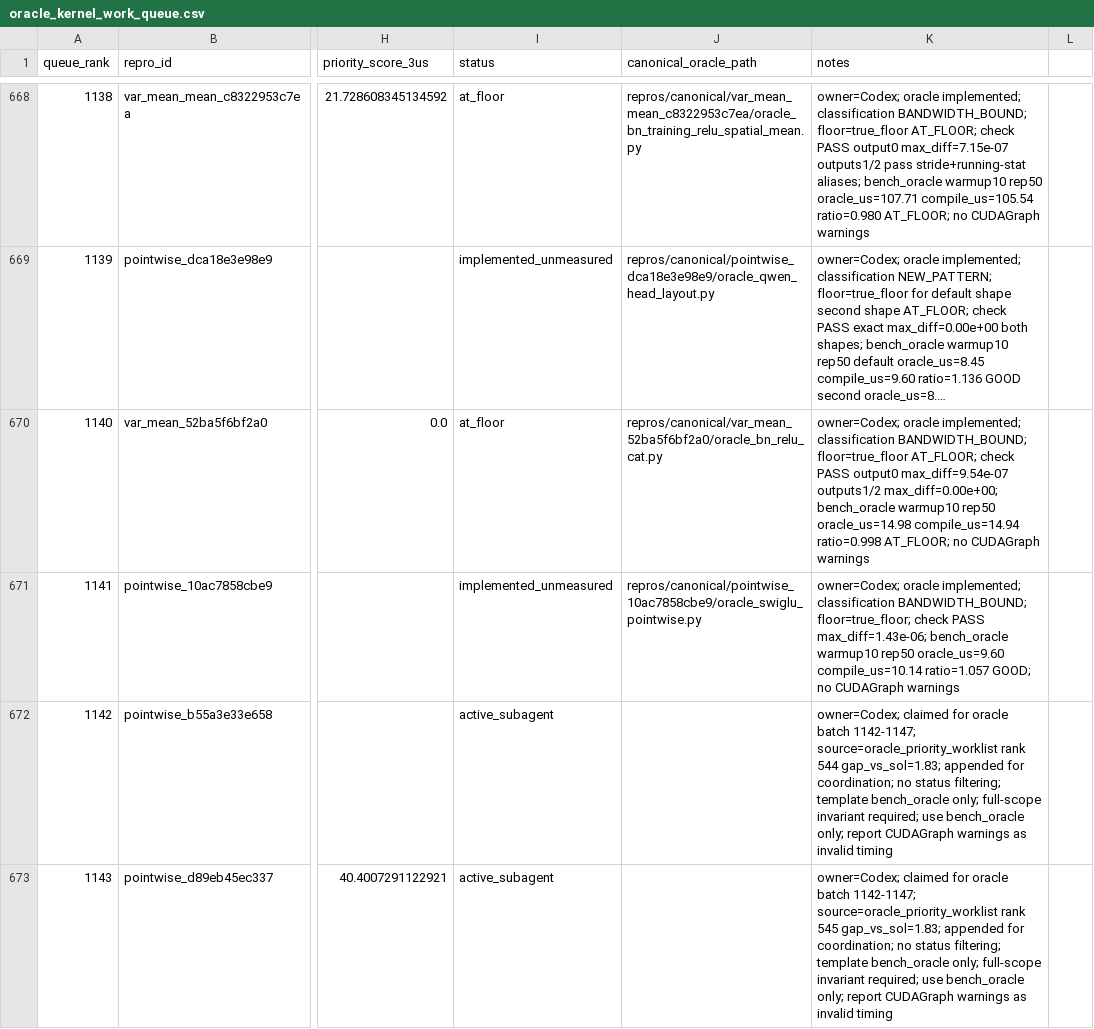
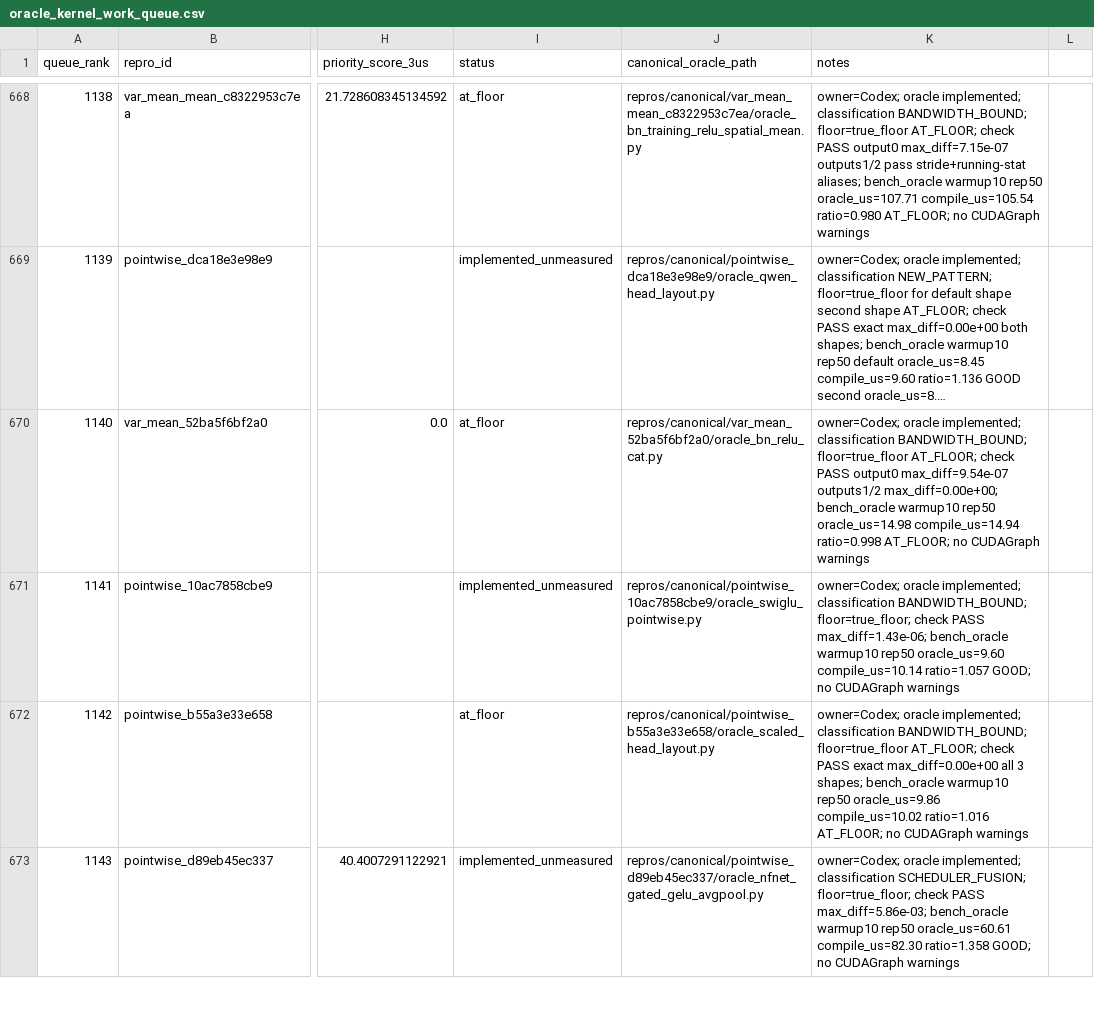
Before and after one commit to eellison/better-benchmark, a CSV file: investigation_results/oracle_kernel_work_queue.csv, drawn as a sheet; only a part is shown, gaps mark what is left out; long unchanged cells end in …; the diff covers the shown part only; the diff names each change by its address in the sheet, - before the commit and + after, or states it on an @@ line.

Commit message:
Implement oracle batch 1142-1147

```diff
--- a/investigation_results/oracle_kernel_work_queue.csv
+++ b/investigation_results/oracle_kernel_work_queue.csv
-I672 (status): active_subagent
+I672 (status): at_floor
-J672 (canonical_oracle_path): (empty)
+J672 (canonical_oracle_path): repros/canonical/pointwise_b55a3e33e658/oracle_scaled_head_layout.py
-K672 (notes): owner=Codex; claimed for oracle batch 1142-1147; source=oracle_priority_worklist rank 544 gap_vs_sol=1.83; appended for coordination; no status filtering; template bench_oracle only; full-scope invariant required; use bench_oracle only; report CUDAGraph warnings as invalid timing
+K672 (notes): owner=Codex; oracle implemented; classification BANDWIDTH_BOUND; floor=true_floor AT_FLOOR; check PASS exact max_diff=0.00e+00 all 3 shapes; bench_oracle warmup10 rep50 oracle_us=9.86 compile_us=10.02 ratio=1.016 AT_FLOOR; no CUDAGraph warnings
-I673 (status): active_subagent
+I673 (status): implemented_unmeasured
-J673 (canonical_oracle_path): (empty)
+J673 (canonical_oracle_path): repros/canonical/pointwise_d89eb45ec337/oracle_nfnet_gated_gelu_avgpool.py
-K673 (notes): owner=Codex; claimed for oracle batch 1142-1147; source=oracle_priority_worklist rank 545 gap_vs_sol=1.83; appended for coordination; no status filtering; template bench_oracle only; full-scope invariant required; use bench_oracle only; report CUDAGraph warnings as invalid timing
+K673 (notes): owner=Codex; oracle implemented; classification SCHEDULER_FUSION; floor=true_floor; check PASS max_diff=5.86e-03; bench_oracle warmup10 rep50 oracle_us=60.61 compile_us=82.30 ratio=1.358 GOOD; no CUDAGraph warnings
```
Also changed, not shown: 12 edited cells elsewhere in this file, 6 other files.
